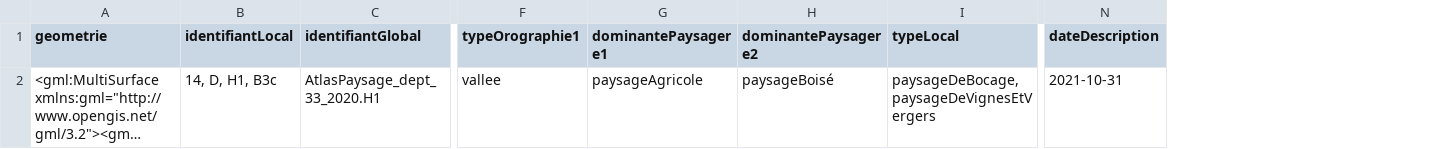
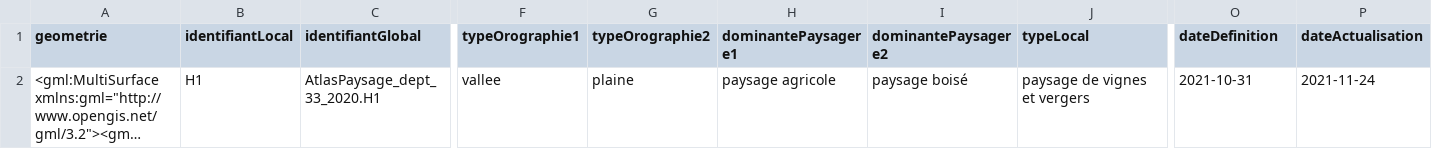
Before and after one commit to cnigfr/schema-paysage, a CSV file: schema/classe-unitepaysagere/exemple-valide.csv, drawn as a sheet; only a part is shown, gaps mark what is left out; long unchanged cells end in …; addresses are those after the commit; the diff names each change by its address in the sheet, - before the commit and + after, or states it on an @@ line.

```diff
--- a/schema/classe-unitepaysagere/exemple-valide.csv
+++ b/schema/classe-unitepaysagere/exemple-valide.csv
+column G (typeOrographie2), row 2: plaine
+column P (dateActualisation), row 2: 2021-11-24
-O1: dateDescription
+O1: dateDefinition
-B2 (identifiantLocal): 14, D, H1, B3c
+B2 (identifiantLocal): H1
-H2 (dominantePaysagere1): paysageAgricole
+H2 (dominantePaysagere1): paysage agricole
-I2 (dominantePaysagere2): paysageBoisé
+I2 (dominantePaysagere2): paysage boisé
-J2 (typeLocal): paysageDeBocage, paysageDeVignesEtVergers
+J2 (typeLocal): paysage de vignes et vergers
```
Also changed, not shown: schema/classe-dynamique/exemple-valide.csv, schema/classe-ensemblepaysager/exemple-valide.csv, 10 other files.
